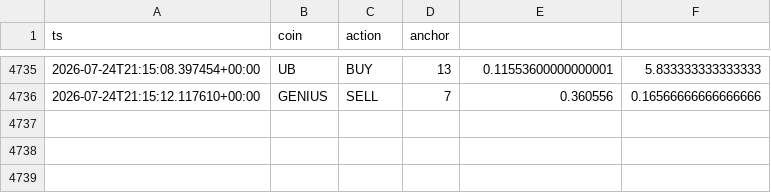
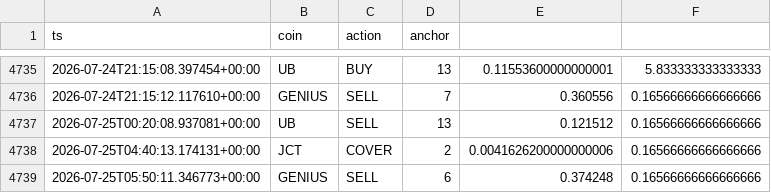
Before and after one commit to AlexeyKharin06/bots-cluster-, a CSV file: memory/trade/paper_v1/paper_trades_grid.csv, drawn as a sheet; only a part is shown, gaps mark what is left out; the diff names each change by its address in the sheet, - before the commit and + after, or states it on an @@ line.

```diff
--- a/memory/trade/paper_v1/paper_trades_grid.csv
+++ b/memory/trade/paper_v1/paper_trades_grid.csv
+row 4737: 2026-07-25T00:20:08.937081+00:00 | UB | SELL | 13 | 0.121512 | 0.16566666666666666
+row 4738: 2026-07-25T04:40:13.174131+00:00 | JCT | COVER | 2 | 0.0041626200000000006 | 0.16566666666666666
+row 4739: 2026-07-25T05:50:11.346773+00:00 | GENIUS | SELL | 6 | 0.374248 | 0.16566666666666666
```
Also changed, not shown: memory/trade/paper_v1/paper_trades_N.csv, memory/trade/paper_v1/paper_trades_O.csv, 14 other files.
